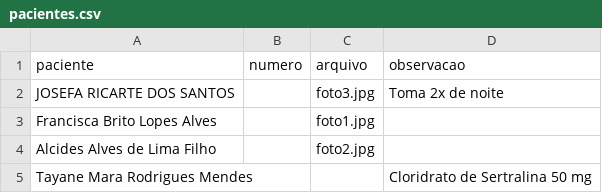
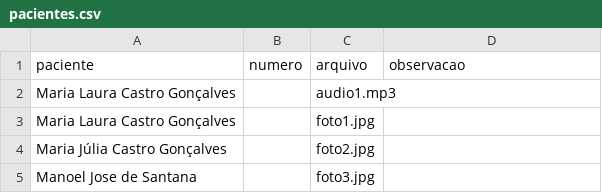
Before and after one commit to psfaltiplano/psfaltiplano, a CSV file: images/pacientes.csv, drawn as a sheet.

Commit message:
Update pacientes.csv

```diff
--- a/images/pacientes.csv
+++ b/images/pacientes.csv
@@ -1,5 +1,5 @@
 paciente,numero,arquivo,observacao
-JOSEFA RICARTE DOS SANTOS,,foto3.jpg,Toma 2x de noite
-Francisca Brito Lopes Alves,,foto1.jpg,
-Alcides Alves de Lima Filho,,foto2.jpg,
-Tayane Mara Rodrigues Mendes,,,Cloridrato de Sertralina 50 mg
+Maria Laura Castro Gonçalves,,audio1.mp3,	
+Maria Laura Castro Gonçalves,,foto1.jpg,	
+Maria Júlia Castro Gonçalves,,foto2.jpg,
+Manoel Jose de Santana,,foto3.jpg,
```
